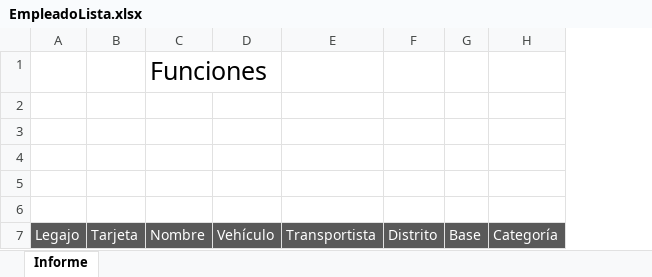
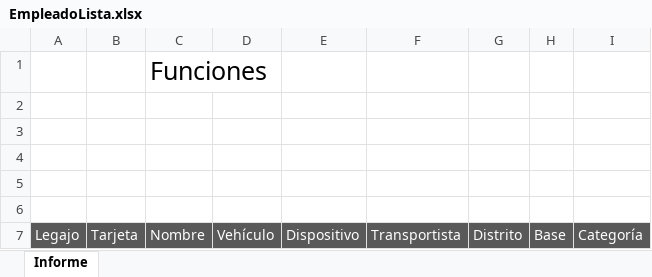
Before and after one commit to jesumarquez/lt, an Excel workbook: Logictracker/Logictracker/src/Web/Logictracker/Logictracker.Web/ExcelTemplate/Logictracker/EmpleadoLista.xlsx, sheet Informe, drawn as a sheet; values as stored, in another font and other column widths than the file's, no borders; charts and pictures not drawn; the diff names each change by its address in the sheet, - before the commit and + after, or states it on an @@ line.

```diff
--- a/Logictracker/Logictracker/src/Web/Logictracker/Logictracker.Web/ExcelTemplate/Logictracker/EmpleadoLista.xlsx (sheet Informe)
+++ b/Logictracker/Logictracker/src/Web/Logictracker/Logictracker.Web/ExcelTemplate/Logictracker/EmpleadoLista.xlsx (sheet Informe)
+column E, row 7: Dispositivo
```
Also changed, not shown: 8 other files.
